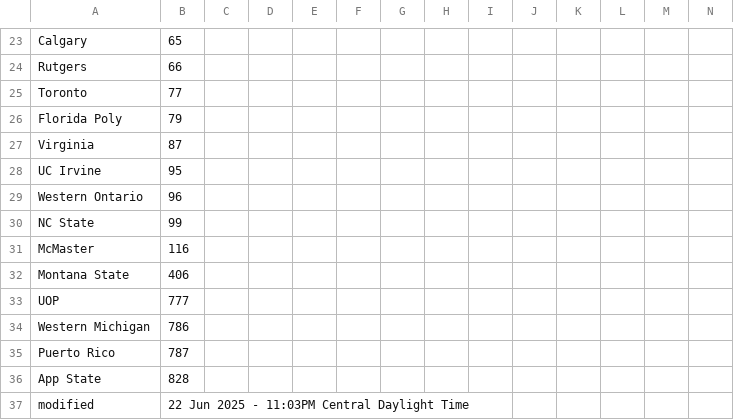
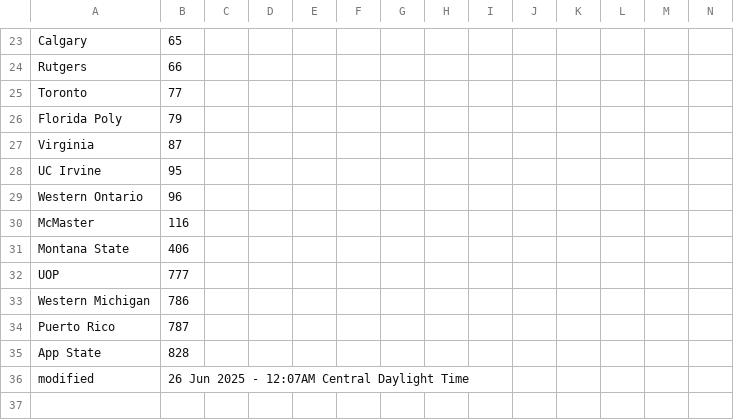
Before and after one commit to jtmullen/fsgp-2025-site, a CSV file: _data/scrutineering.csv, drawn as a sheet; only a part is shown, gaps mark what is left out.

```diff
--- a/_data/scrutineering.csv
+++ b/_data/scrutineering.csv
@@ -29,3 +29,2 @@ UC Irvine,95,,,,,,,,,,,,
 Western Ontario,96,,,,,,,,,,,,
-NC State,99,,,,,,,,,,,,
 McMaster,116,,,,,,,,,,,,
@@ -36,2 +35,2 @@ Puerto Rico,787,,,,,,,,,,,,
 App State,828,,,,,,,,,,,,
-modified,22 Jun 2025 - 11:03PM Central Daylight Time,,,,,,,,,,,
+modified,26 Jun 2025 - 12:07AM Central Daylight Time,,,,,,,,,,,
```
